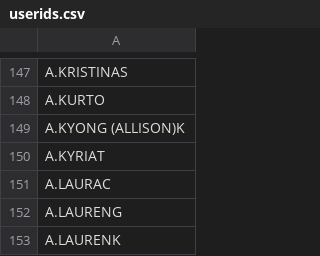
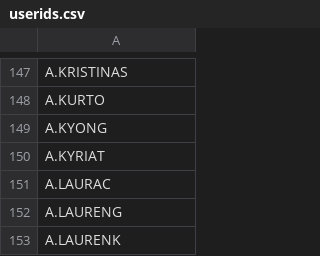
Before and after one commit to kuali-student/archived-from-svn, a CSV file: performance-automation/userids.csv, drawn as a sheet; only a part is shown, gaps mark what is left out.

Commit message:
KSENROLL-11485 Fix a broken user
git-svn-id: https://svn.kuali.org/repos/student/test@63844 0ac02d80-fb3f-11dc-a574-c57244a850eb

```diff
--- a/performance-automation/userids.csv
+++ b/performance-automation/userids.csv
@@ -148,3 +148,3 @@ A.KRISTINAS
 A.KURTO
-A.KYONG (ALLISON)K
+A.KYONG	
 A.KYRIAT
```
